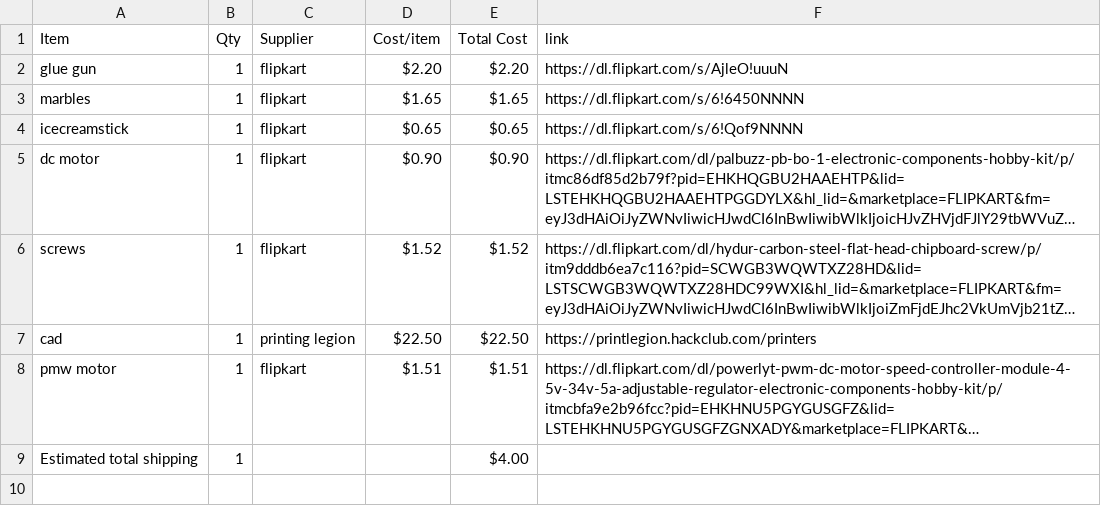
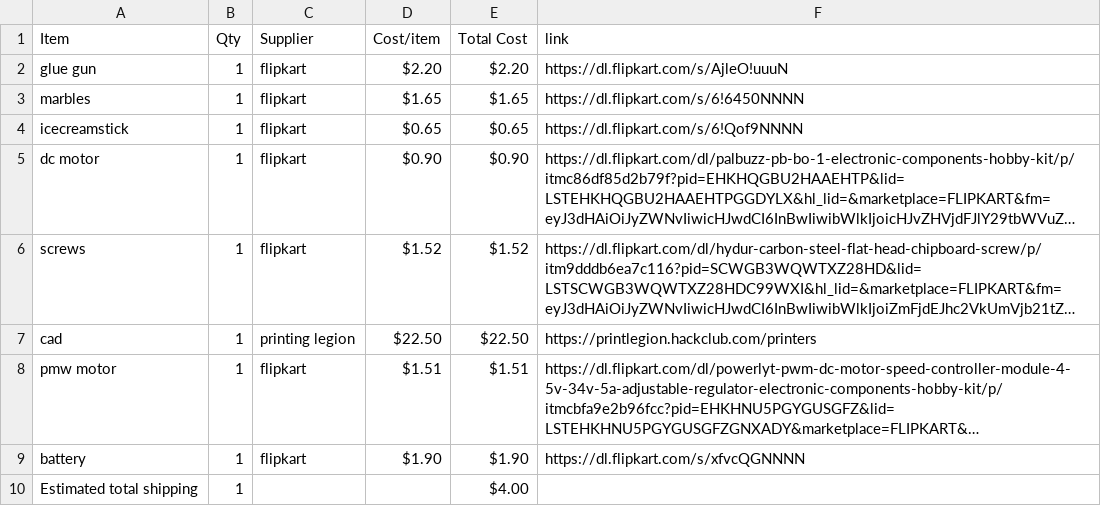
Before and after one commit to bhavanasrinamthabad1809-hub/castle-run, a CSV file: BOM.csv, drawn as a sheet; long unchanged cells end in …; the diff names each change by its address in the sheet, - before the commit and + after, or states it on an @@ line.

Commit message:
Sync marble  run from Half Life

```diff
--- a/BOM.csv
+++ b/BOM.csv
+row 9: battery | 1 | flipkart | $1.90 | $1.90 | https://dl.flipkart.com/s/xfvcQGNNNN
```
